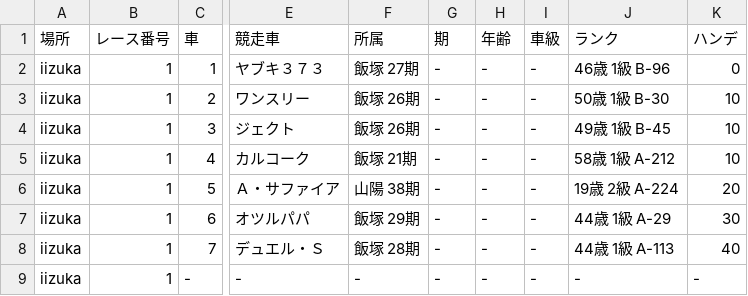
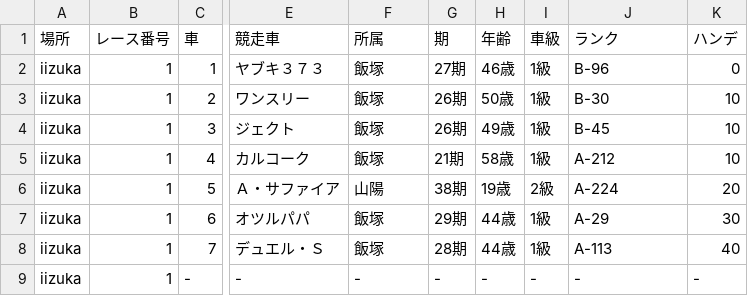
Before and after one commit to KomedawraOmusubi/autorace-ai_ticket, a CSV file: data/race_data_iizuka_01R.csv, drawn as a sheet; only a part is shown, gaps mark what is left out; the diff names each change by its address in the sheet, - before the commit and + after, or states it on an @@ line.

```diff
--- a/data/race_data_iizuka_01R.csv
+++ b/data/race_data_iizuka_01R.csv
-F2 (所属): 飯塚 27期
+F2 (所属): 飯塚
-G2 (期): -
+G2 (期): 27期
-H2 (年齢): -
+H2 (年齢): 46歳
-I2:I5 (車級): -
+I2:I5 (車級): 1級
-J2 (ランク): 46歳 1級 B-96
+J2 (ランク): B-96
-F3:F4 (所属): 飯塚 26期
+F3:F4 (所属): 飯塚
-G3:G4 (期): -
+G3:G4 (期): 26期
-H3 (年齢): -
+H3 (年齢): 50歳
-J3 (ランク): 50歳 1級 B-30
+J3 (ランク): B-30
-H4 (年齢): -
+H4 (年齢): 49歳
-J4 (ランク): 49歳 1級 B-45
+J4 (ランク): B-45
-F5 (所属): 飯塚 21期
+F5 (所属): 飯塚
-G5 (期): -
+G5 (期): 21期
-H5 (年齢): -
+H5 (年齢): 58歳
-J5 (ランク): 58歳 1級 A-212
+J5 (ランク): A-212
-F6 (所属): 山陽 38期
+F6 (所属): 山陽
-G6 (期): -
+G6 (期): 38期
-H6 (年齢): -
+H6 (年齢): 19歳
-I6 (車級): -
+I6 (車級): 2級
-J6 (ランク): 19歳 2級 A-224
+J6 (ランク): A-224
-F7 (所属): 飯塚 29期
+F7 (所属): 飯塚
-G7 (期): -
+G7 (期): 29期
-H7:H8 (年齢): -
+H7:H8 (年齢): 44歳
-I7:I8 (車級): -
+I7:I8 (車級): 1級
-J7 (ランク): 44歳 1級 A-29
+J7 (ランク): A-29
-F8 (所属): 飯塚 28期
+F8 (所属): 飯塚
-G8 (期): -
+G8 (期): 28期
-J8 (ランク): 44歳 1級 A-113
+J8 (ランク): A-113
```
Also changed, not shown: data/race_data_isesaki_01R.csv.
